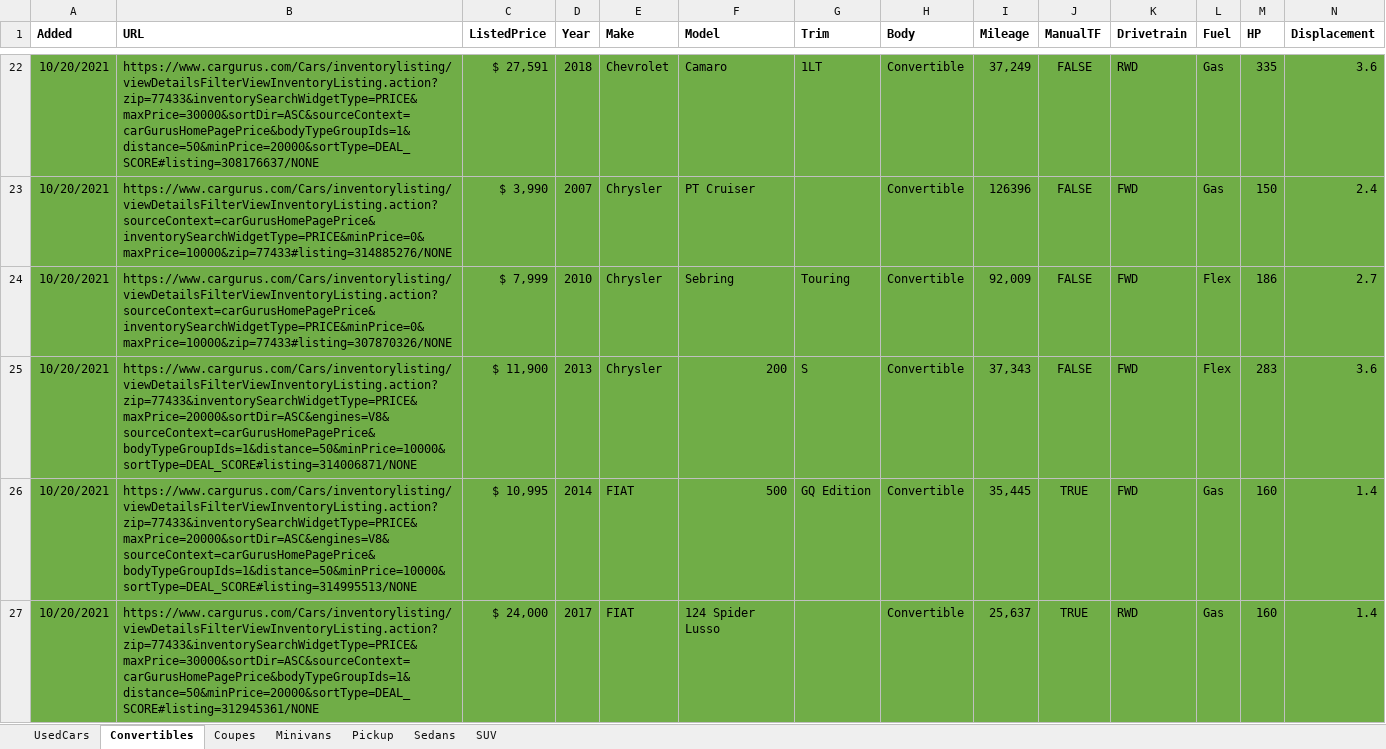
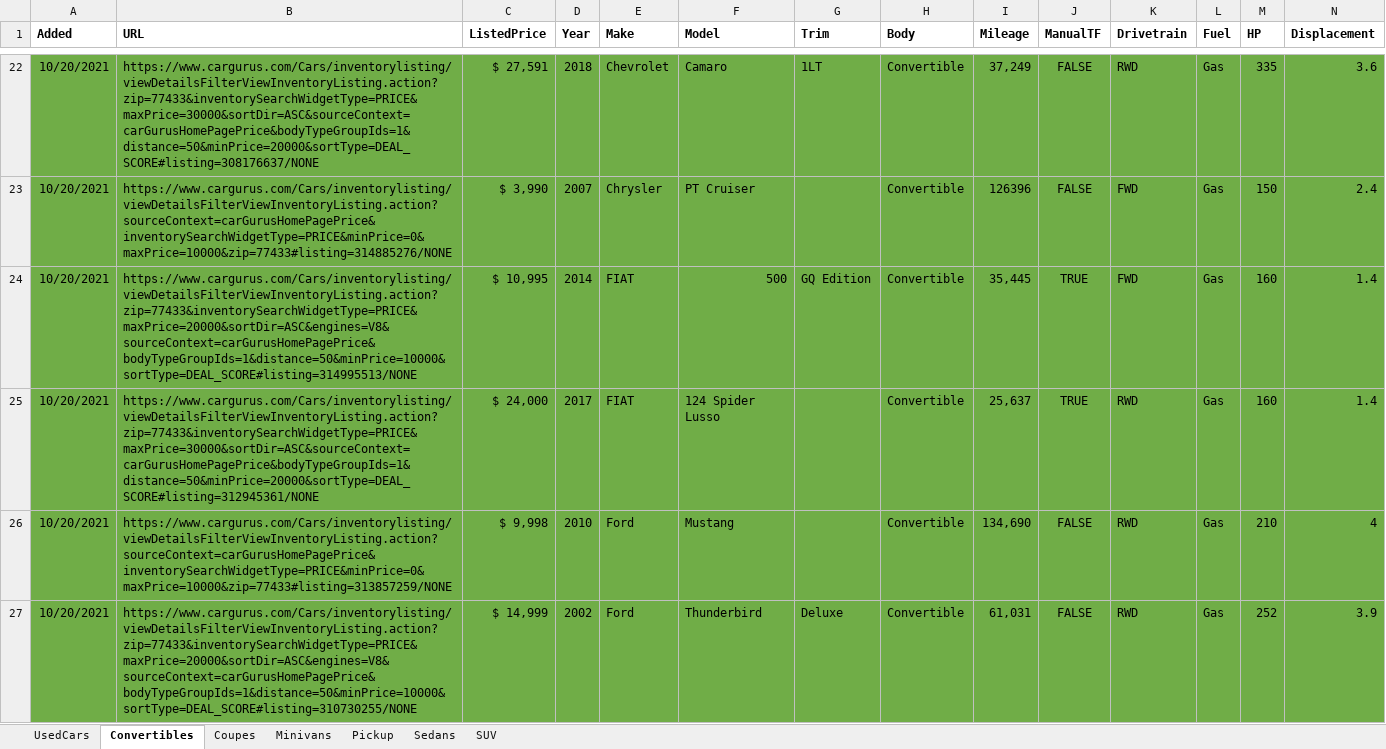
Before and after one commit to shawndeo/UsedCarDashboard, an Excel workbook: UsedCarsWorking.xlsx, sheet Convertibles, drawn as a sheet; only a part is shown, gaps mark what is left out; the shorter side is filled out with more unchanged rows; values as stored, in another font and other column widths than the file's, no borders; conditional formats not drawn; rows hold the shown columns only; the diff names each change by its address in the sheet, - before the commit and + after, or states it on an @@ line.

```diff
--- a/UsedCarsWorking.xlsx (sheet Convertibles)
+++ b/UsedCarsWorking.xlsx (sheet Convertibles)
-row 24: 10/20/2021 | https://www.cargurus.com/Cars/inventorylisting/viewDetailsFilterViewInventoryListing.action?sourceContext=carGurusHomePagePrice&inventorySearchWidgetType=PRICE&minPrice=0&maxPrice=10000&zip=77433#listing=307870326/NONE | $ 7,999 | 2010 | Chrysler | Sebring | Touring | Convertible | 92,009 | FALSE | FWD | Flex | 186 | 2.7
-row 25: 10/20/2021 | https://www.cargurus.com/Cars/inventorylisting/viewDetailsFilterViewInventoryListing.action?zip=77433&inventorySearchWidgetType=PRICE&maxPrice=20000&sortDir=ASC&engines=V8&sourceContext=carGurusHomePagePrice&bodyTypeGroupIds=1&distance=50&minPrice=10000&sortType=DEAL_SCORE#listing=314006871/NONE | $ 11,900 | 2013 | Chrysler | 200 | S | Convertible | 37,343 | FALSE | FWD | Flex | 283 | 3.6
```
Also changed, not shown: sheet UsedCars, sheet SUV, formulas that keep their value, 1 other file.
